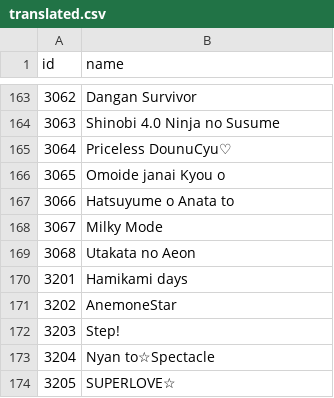
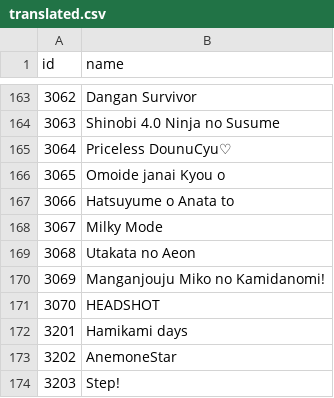
Before and after one commit to oayimikagakat/chihiro-static, a CSV file: translated.csv, drawn as a sheet; only a part is shown, gaps mark what is left out; the shorter side is filled out with more unchanged rows; the diff names each change by its address in the sheet, - before the commit and + after, or states it on an @@ line.

Commit message:
Update translated.csv

```diff
--- a/translated.csv
+++ b/translated.csv
+row 170: 3069 | Manganjouju Miko no Kamidanomi!
+row 171: 3070 | HEADSHOT
```
